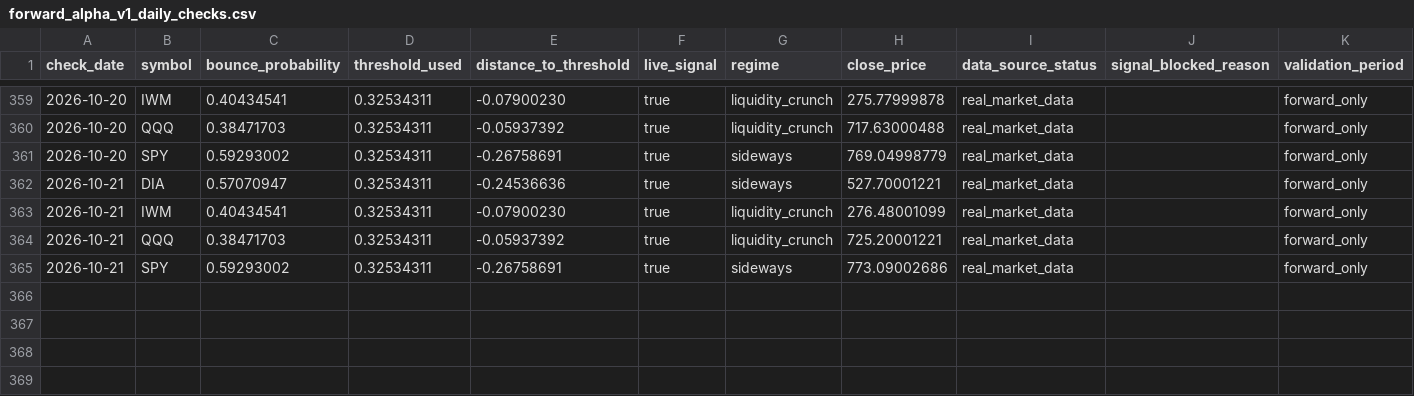
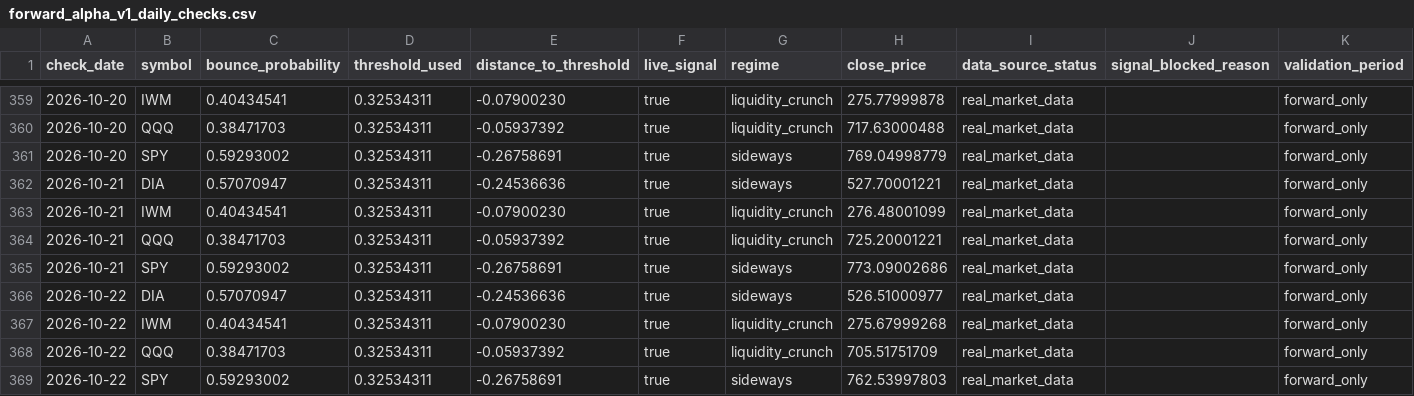
Before and after one commit to xuanho912/market-predictor, a CSV file: outputs/forward_alpha_v1_daily_checks.csv, drawn as a sheet; only a part is shown, gaps mark what is left out; the diff names each change by its address in the sheet, - before the commit and + after, or states it on an @@ line.

```diff
--- a/outputs/forward_alpha_v1_daily_checks.csv
+++ b/outputs/forward_alpha_v1_daily_checks.csv
+row 366: 2026-10-22 | DIA | 0.57070947 | 0.32534311 | -0.24536636 | true | sideways | 526.51000977 | real_market_data |  | forward_only
+row 367: 2026-10-22 | IWM | 0.40434541 | 0.32534311 | -0.07900230 | true | liquidity_crunch | 275.67999268 | real_market_data |  | forward_only
+row 368: 2026-10-22 | QQQ | 0.38471703 | 0.32534311 | -0.05937392 | true | liquidity_crunch | 705.51751709 | real_market_data |  | forward_only
+row 369: 2026-10-22 | SPY | 0.59293002 | 0.32534311 | -0.26758691 | true | sideways | 762.53997803 | real_market_data |  | forward_only
```
Also changed, not shown: outputs/forward_alpha_v1_signals.csv, 57 other files.
